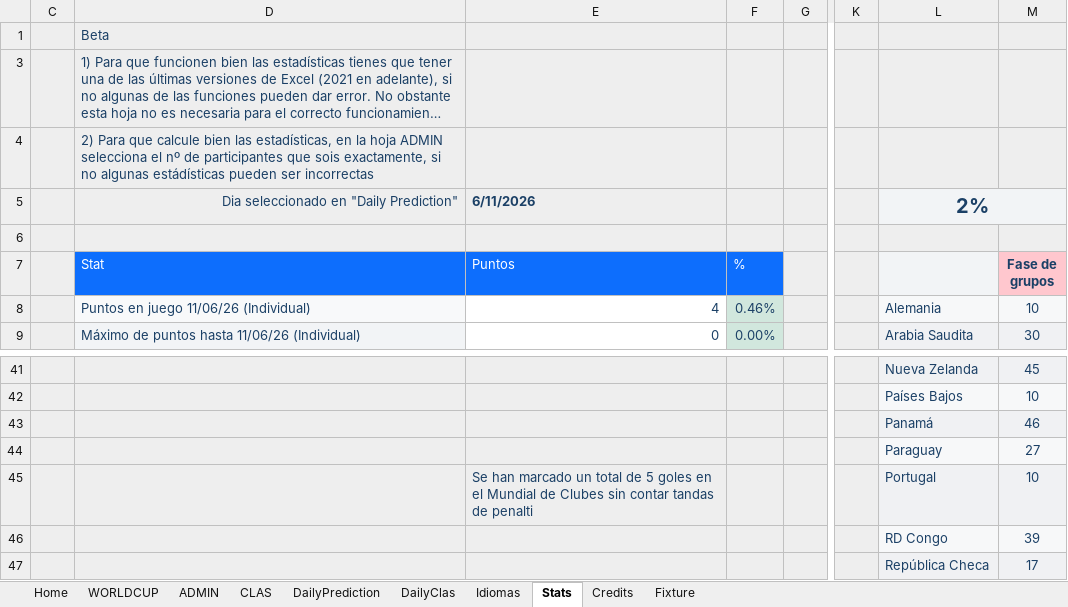
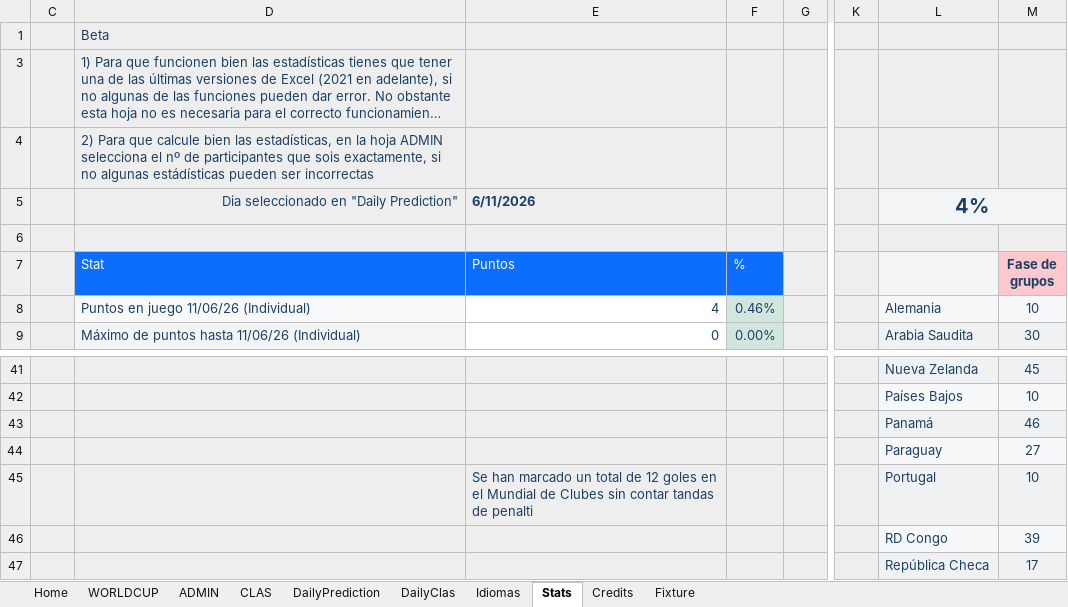
Before and after one commit to metaporramundial2026/porra, an Excel workbook: porra.xlsx, sheet Stats, drawn as a sheet; only a part is shown, gaps mark what is left out; long unchanged cells end in …; values as stored, in another font and other column widths than the file's, no borders; charts and pictures and conditional formats not drawn; the diff names each change by its address in the sheet, - before the commit and + after, or states it on an @@ line.

```diff
--- a/porra.xlsx (sheet Stats)
+++ b/porra.xlsx (sheet Stats)
-L5: 2%
+L5: 4%
-E45 (Puntos): …total de 5 goles en…
+E45 (Puntos): …total de 12 goles en…
```
Also changed, not shown: sheet ADMIN, sheet CLAS, sheet WORLDCUP, sheet Fixture, sheet Home, hidden cells, charts or pictures.
